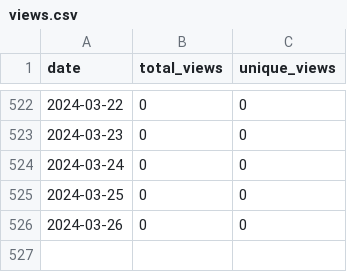
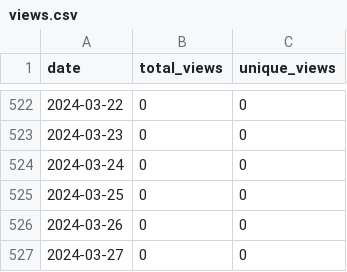
Before and after one commit to merrymitch/COMP3220, a CSV file: .traffic/views.csv, drawn as a sheet; only a part is shown, gaps mark what is left out.

```diff
--- a/.traffic/views.csv
+++ b/.traffic/views.csv
@@ -526 +526,2 @@ date,total_views,unique_views
 2024-03-26,0,0
+2024-03-27,0,0
```
Also changed, not shown: .traffic/clones.csv, 3 other files.
